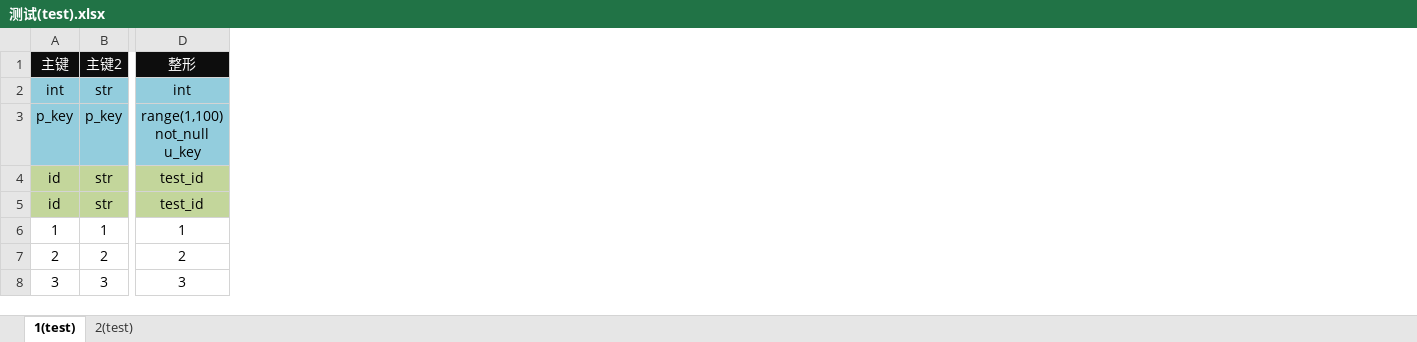
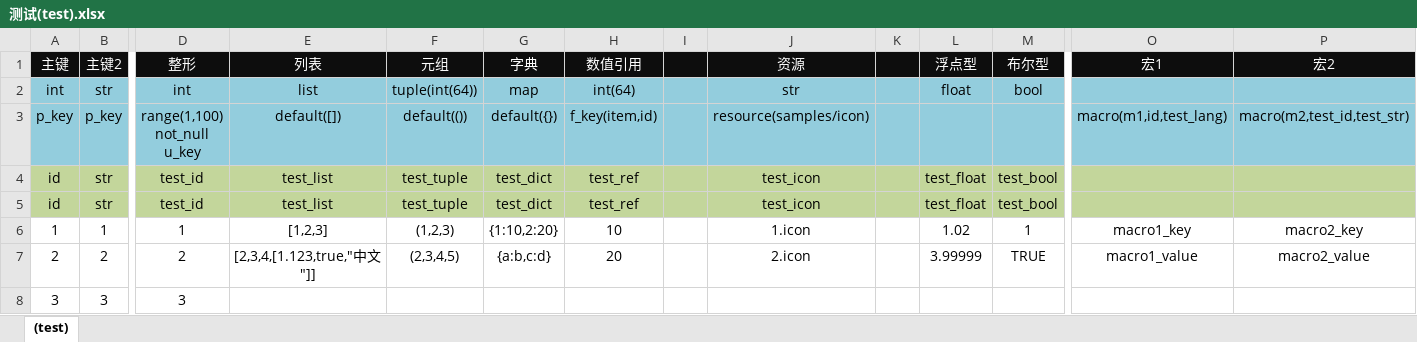
Before and after one commit to dong50252409/cfg_exporter_go, an Excel workbook: samples/configs/测试(test).xlsx, sheet (test), drawn as a sheet; only a part is shown, gaps mark what is left out; values as stored, in another font and other column widths than the file's, no borders; the diff names each change by its address in the sheet, - before the commit and + after, or states it on an @@ line.

```diff
--- a/samples/configs/测试(test).xlsx (sheet (test))
+++ b/samples/configs/测试(test).xlsx (sheet (test))
-sheet tab: 1(test)
+sheet tab: (test)
-sheet tab: 2(test)
+column E (列表), rows 2-7: list | default([]) | test_list | test_list | [1,2,3] | [2,3,4,[1.123,true,"中文"]]
+column F (元组), rows 2-7: tuple(int(64)) | default(()) | test_tuple | test_tuple | (1,2,3) | (2,3,4,5)
+column G (字典), rows 2-7: map | default({}) | test_dict | test_dict | {1:10,2:20} | {a:b,c:d}
+column H (数值引用), rows 2-7: int(64) | f_key(item,id) | test_ref | test_ref | 10 | 20
+column I, empty
+column J (资源), rows 2-7: str | resource(samples/icon) | test_icon | test_icon | 1.icon | 2.icon
+column K, empty
+column L (浮点型), rows 2-7: float |  | test_float | test_float | 1.02 | 3.99999
+column M (布尔型), rows 2-7: bool |  | test_bool | test_bool | 1 | TRUE
+column O (宏1), rows 3-7: macro(m1,id,test_lang) |  |  | macro1_key | macro1_value
+column P (宏2), rows 3-7: macro(m2,test_id,test_str) |  |  | macro2_key | macro2_value
```
Also changed, not shown: 11 other files.
